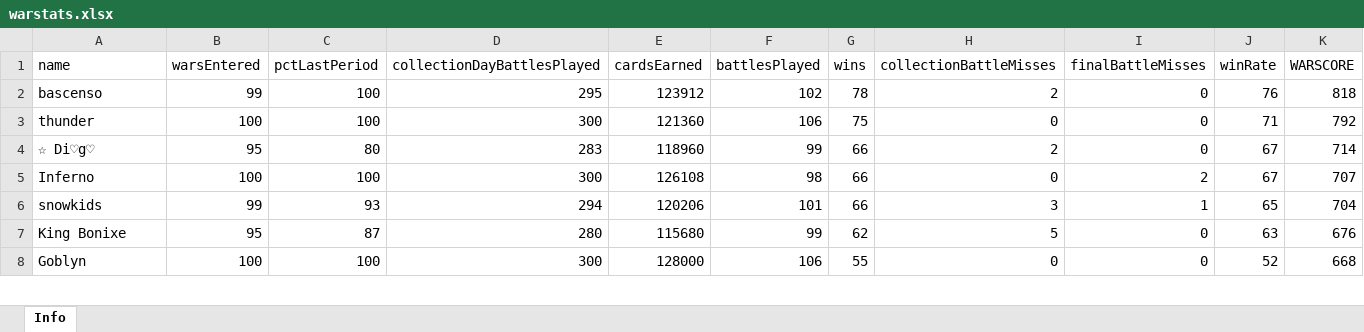
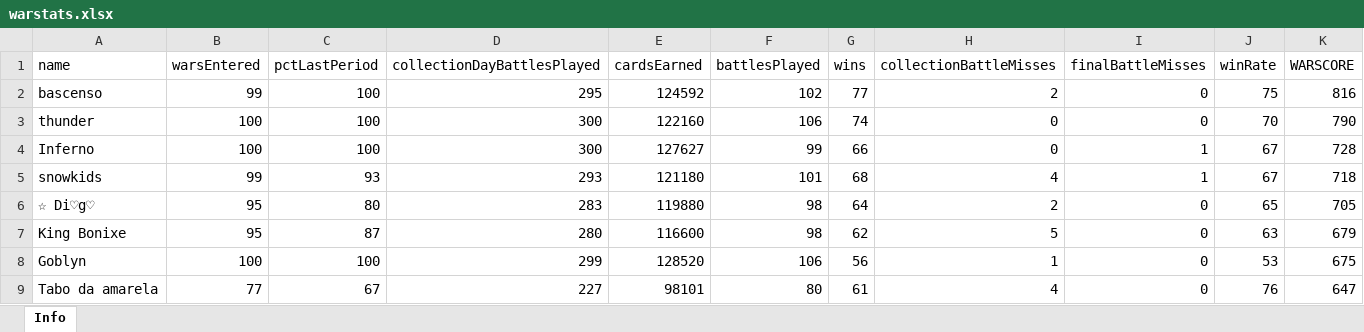
Before and after one commit to bascenso/alkateia, an Excel workbook: docs/data/warstats.xlsx, sheet Info, drawn as a sheet; only a part is shown; values as stored, in another font and other column widths than the file's, no borders; removed rows and columns are numbered as before the commit, all else as after; the diff covers the shown part only; the diff names each change by its address in the sheet, - before the commit and + after, or states it on an @@ line.

```diff
--- a/docs/data/warstats.xlsx (sheet Info)
+++ b/docs/data/warstats.xlsx (sheet Info)
-E2 (cardsEarned): 123912
+E2 (cardsEarned): 124592
-G2 (wins): 78
+G2 (wins): 77
-J2 (winRate): 76
+J2 (winRate): 75
-K2 (WARSCORE): 818
+K2 (WARSCORE): 816
-E3 (cardsEarned): 121360
+E3 (cardsEarned): 122160
-G3 (wins): 75
+G3 (wins): 74
-J3 (winRate): 71
+J3 (winRate): 70
-K3 (WARSCORE): 792
+K3 (WARSCORE): 790
-row 4: ☆ Di♡g♡ | 95 | 80 | 283 | 118960 | 99 | 66 | 2 | 0 | 67 | 714
-E4 (cardsEarned): 126108
+E4 (cardsEarned): 127627
-F4 (battlesPlayed): 98
+F4 (battlesPlayed): 99
-I4 (finalBattleMisses): 2
+I4 (finalBattleMisses): 1
-K4 (WARSCORE): 707
+K4 (WARSCORE): 728
-D5 (collectionDayBattlesPlayed): 294
+D5 (collectionDayBattlesPlayed): 293
-E5 (cardsEarned): 120206
+E5 (cardsEarned): 121180
-G5 (wins): 66
+G5 (wins): 68
-H5 (collectionBattleMisses): 3
+H5 (collectionBattleMisses): 4
-J5 (winRate): 65
+J5 (winRate): 67
-K5 (WARSCORE): 704
+K5 (WARSCORE): 718
+row 6: ☆ Di♡g♡ | 95 | 80 | 283 | 119880 | 98 | 64 | 2 | 0 | 65 | 705
-E7 (cardsEarned): 115680
+E7 (cardsEarned): 116600
-F7 (battlesPlayed): 99
+F7 (battlesPlayed): 98
-K7 (WARSCORE): 676
+K7 (WARSCORE): 679
-D8 (collectionDayBattlesPlayed): 300
+D8 (collectionDayBattlesPlayed): 299
-E8 (cardsEarned): 128000
+E8 (cardsEarned): 128520
-G8 (wins): 55
+G8 (wins): 56
-H8 (collectionBattleMisses): 0
+H8 (collectionBattleMisses): 1
-J8 (winRate): 52
+J8 (winRate): 53
-K8 (WARSCORE): 668
+K8 (WARSCORE): 675
+row 9: Tabo da amarela | 77 | 67 | 227 | 98101 | 80 | 61 | 4 | 0 | 76 | 647
```
Also changed, not shown: 12 added rows, 11 removed rows and 175 edited cells elsewhere in this sheet, docs/data/memberstats.xlsx, docs/data/warmap.xlsx, 12 other files.
